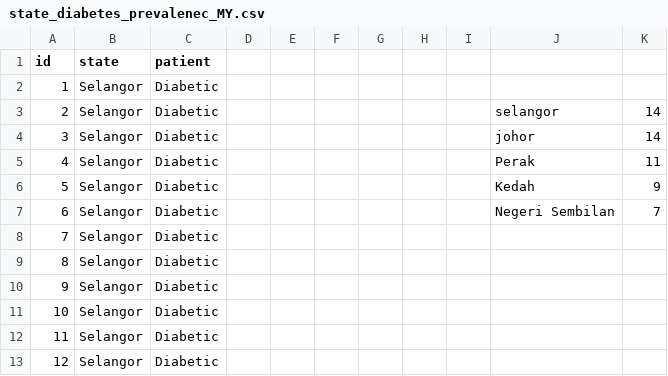
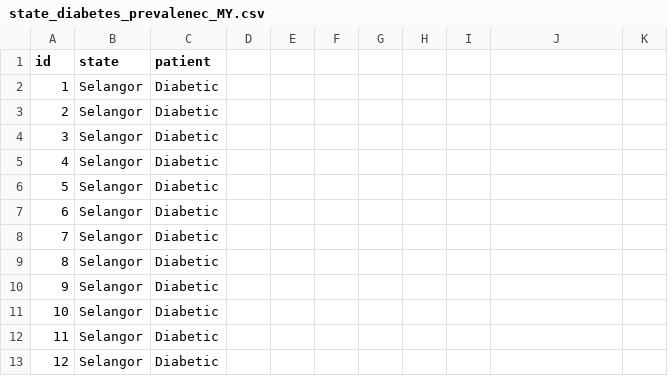
Before and after one commit to julialau88/Diabetes_Data_Visualisation, a CSV file: data/state_diabetes_prevalenec_MY.csv, drawn as a sheet; only a part is shown; the diff names each change by its address in the sheet, - before the commit and + after, or states it on an @@ line.

```diff
--- a/data/state_diabetes_prevalenec_MY.csv
+++ b/data/state_diabetes_prevalenec_MY.csv
-J3: selangor
+J3: (empty)
-K3:K4: 14
+K3:K4: (empty)
-J4: johor
+J4: (empty)
-J5: Perak
+J5: (empty)
-K5: 11
+K5: (empty)
-J6: Kedah
+J6: (empty)
-K6: 9
+K6: (empty)
-J7: Negeri Sembilan
+J7: (empty)
-K7: 7
+K7: (empty)
```
